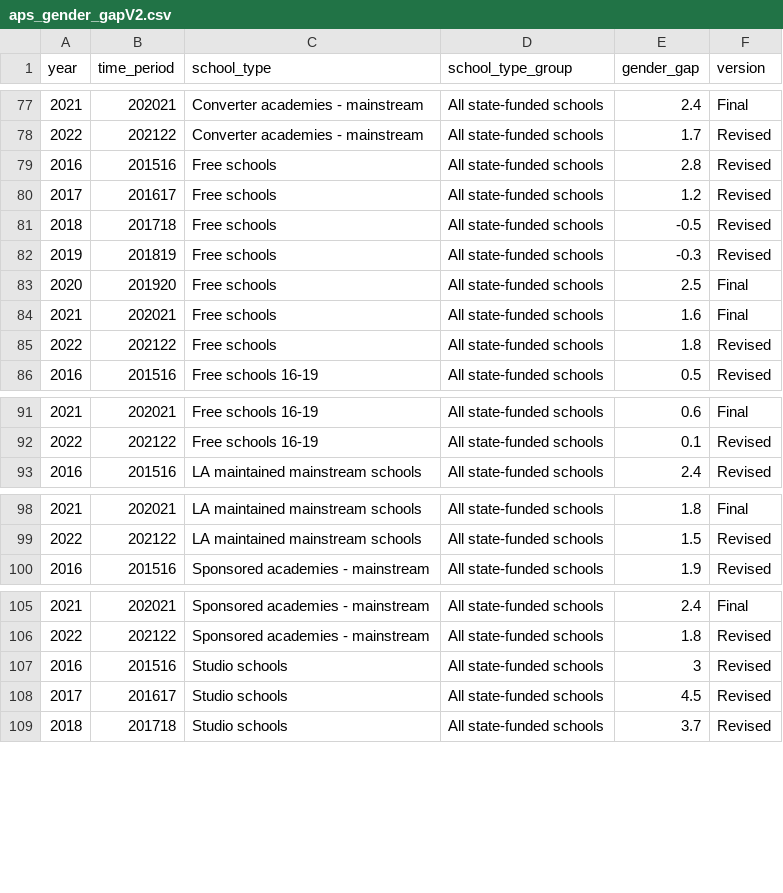
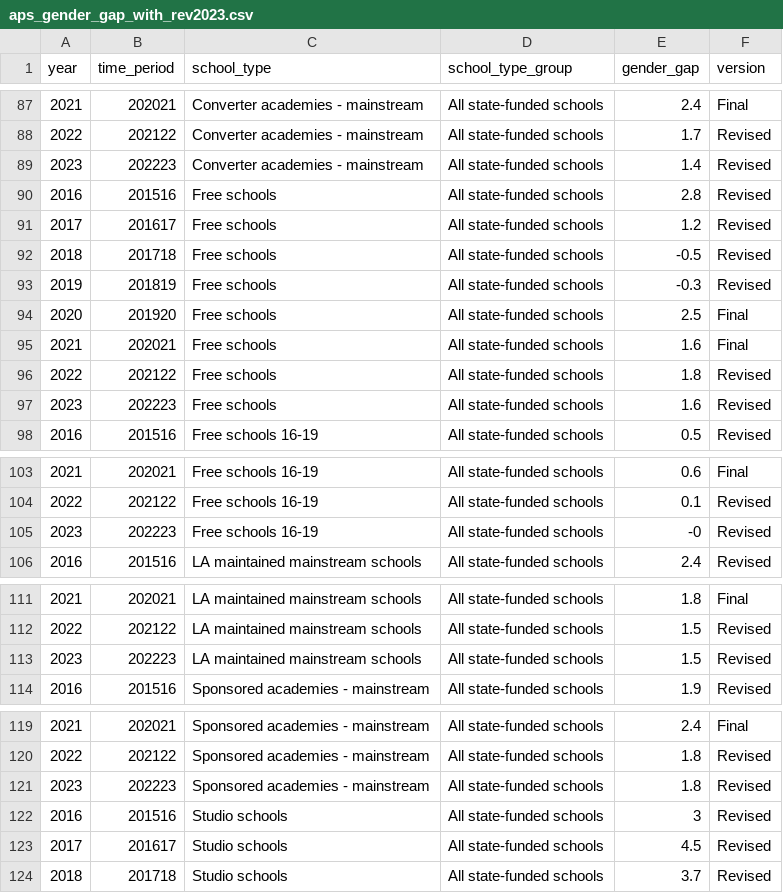
Before and after one commit to dfe-analytical-services/ks5-timeseries-attainment-and-single-year-entries, a CSV file: data/aps_gender_gap_with_rev2023.csv (was data/aps_gender_gapV2.csv), drawn as a sheet; only a part is shown, gaps mark what is left out; the diff covers the shown part only.

Commit message:
amended and revised data

```diff
--- a/data/aps_gender_gapV2.csv
+++ b/data/aps_gender_gap_with_rev2023.csv
@@ -78,2 +88,3 @@ year,time_period,school_type,school_type_group,gender_gap,version
 2022,202122,Converter academies - mainstream,All state-funded schools,1.7,Revised
+2023,202223,Converter academies - mainstream,All state-funded schools,1.4,Revised
 2016,201516,Free schools,All state-funded schools,2.8,Revised
@@ -85,2 +96,3 @@ year,time_period,school_type,school_type_group,gender_gap,version
 2022,202122,Free schools,All state-funded schools,1.8,Revised
+2023,202223,Free schools,All state-funded schools,1.6,Revised
 2016,201516,Free schools 16-19,All state-funded schools,0.5,Revised
@@ -92,2 +104,3 @@ year,time_period,school_type,school_type_group,gender_gap,version
 2022,202122,Free schools 16-19,All state-funded schools,0.1,Revised
+2023,202223,Free schools 16-19,All state-funded schools,-0,Revised
 2016,201516,LA maintained mainstream schools,All state-funded schools,2.4,Revised
@@ -99,2 +112,3 @@ year,time_period,school_type,school_type_group,gender_gap,version
 2022,202122,LA maintained mainstream schools,All state-funded schools,1.5,Revised
+2023,202223,LA maintained mainstream schools,All state-funded schools,1.5,Revised
 2016,201516,Sponsored academies - mainstream,All state-funded schools,1.9,Revised
@@ -106,2 +120,3 @@ year,time_period,school_type,school_type_group,gender_gap,version
 2022,202122,Sponsored academies - mainstream,All state-funded schools,1.8,Revised
+2023,202223,Sponsored academies - mainstream,All state-funded schools,1.8,Revised
 2016,201516,Studio schools,All state-funded schools,3,Revised
```
Also changed, not shown: 12 added rows and 8 edited cells elsewhere in this file, data/all_alevel_timeseries_data_1996_to_2023rev.csv, datafiles_log.csv, 16 other files.
